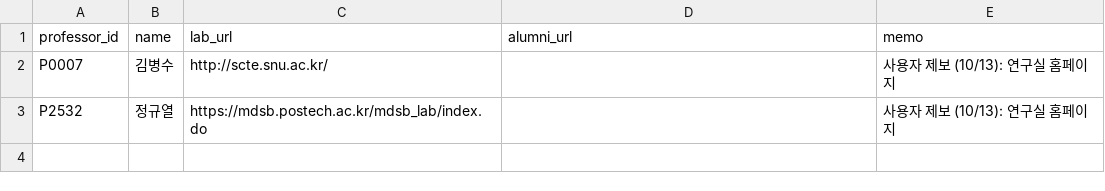
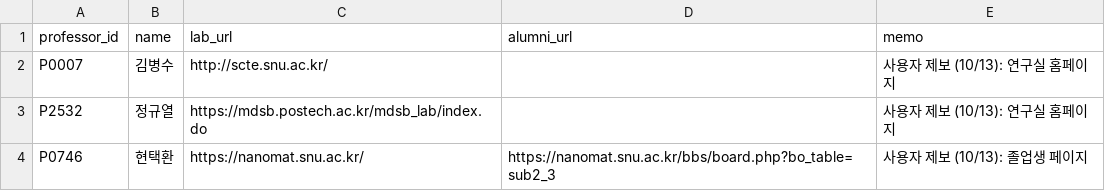
Before and after one commit to hyungjin1213-collab/about_bio, a CSV file: 0. korea bio map/data/lab_sites_manual.csv, drawn as a sheet; the diff names each change by its address in the sheet, - before the commit and + after, or states it on an @@ line.

```diff
--- a/0. korea bio map/data/lab_sites_manual.csv
+++ b/0. korea bio map/data/lab_sites_manual.csv
+row 4: P0746 | 현택환 | https://nanomat.snu.ac.kr/ | https://nanomat.snu.ac.kr/bbs/board.php?bo_table=sub2_3 | 사용자 제보 (10/13): 졸업생 페이지
```
Also changed, not shown: 0. korea bio map/data/professor_overrides.csv, 1 other file.
